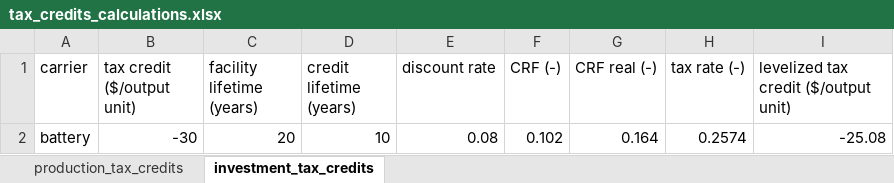
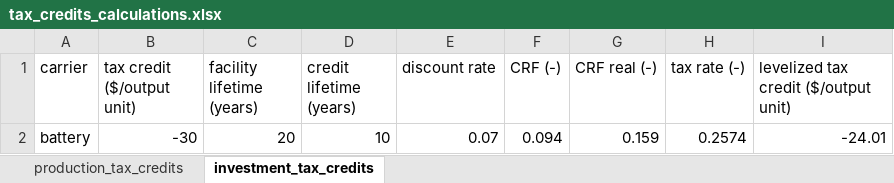
Before and after one commit to open-energy-transition/efuels-supply-potentials, an Excel workbook: data/tax_credits/tax_credits_calculations.xlsx, sheet investment_tax_credits, drawn as a sheet; values as stored, in another font and other column widths than the file's, no borders; the diff names each change by its address in the sheet, - before the commit and + after, or states it on an @@ line.

Commit message:
Switch back to 7% discount rate, adapt tax credits to reflect different discount rates for different technologies

```diff
--- a/data/tax_credits/tax_credits_calculations.xlsx (sheet investment_tax_credits)
+++ b/data/tax_credits/tax_credits_calculations.xlsx (sheet investment_tax_credits)
-E2 (discount rate): 0.08
+E2 (discount rate): 0.07
-F2 (CRF (-)): 0.102
+F2 (CRF (-)): 0.094
-G2 (CRF real (-)): 0.164
+G2 (CRF real (-)): 0.159
-I2: -25.08
+I2: -24.01
```
Also changed, not shown: sheet production_tax_credits, 4 other files.
